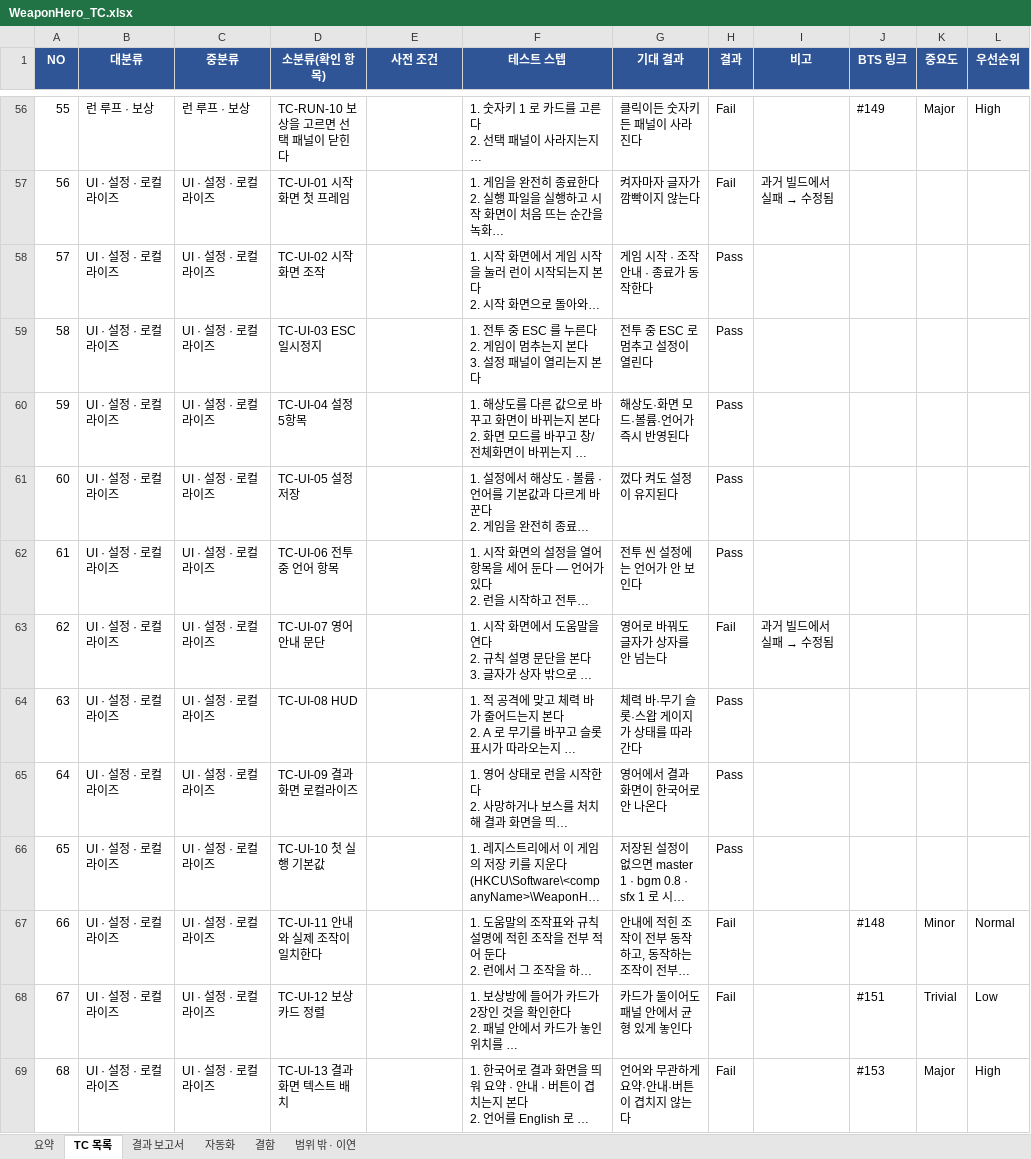
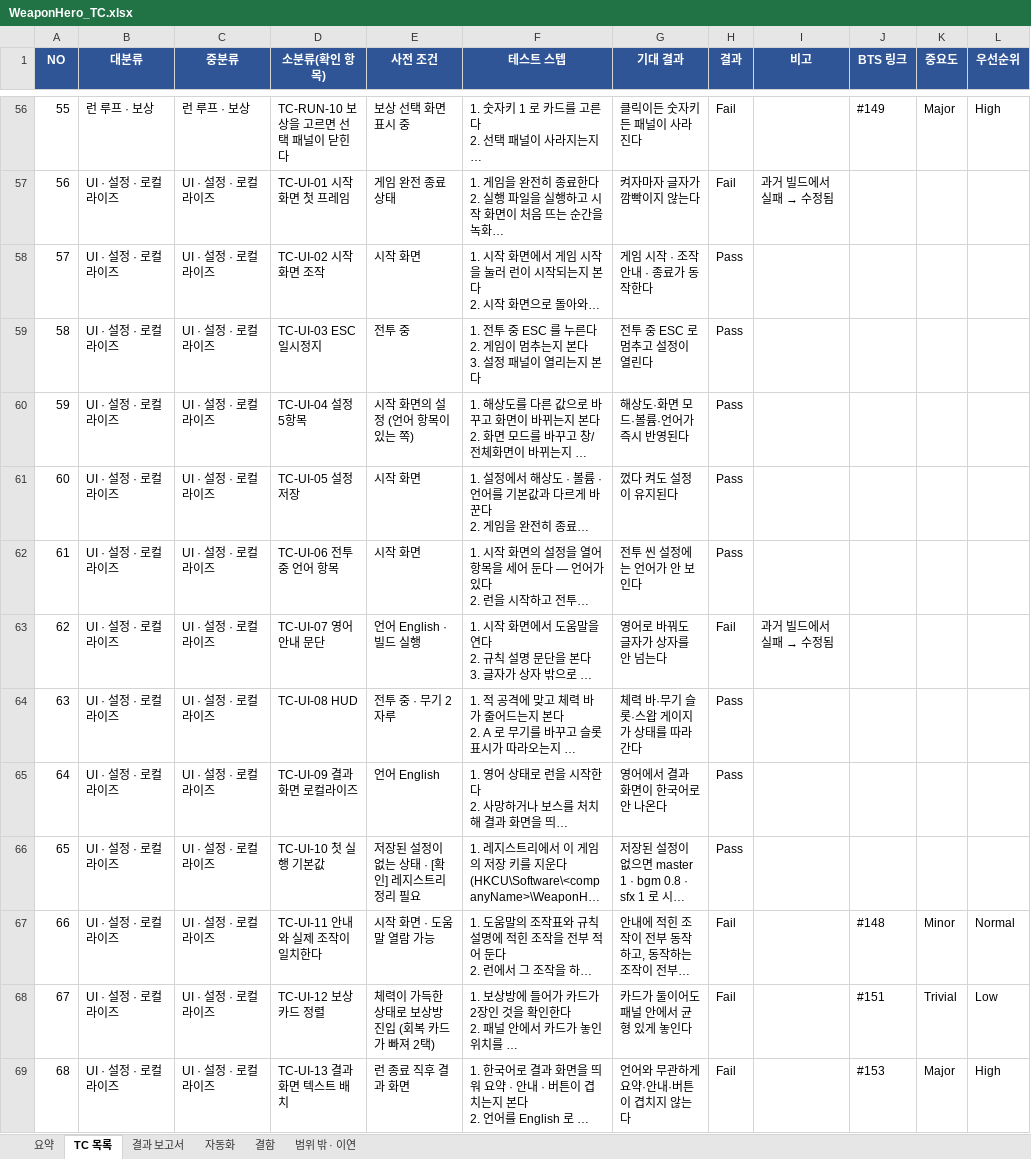
Before and after one commit to sonjuhawn-source/PersonalProject, an Excel workbook: docs/qa/WeaponHero_TC.xlsx, sheet TC 목록, drawn as a sheet; only a part is shown, gaps mark what is left out; long unchanged cells end in …; values as stored, in another font and other column widths than the file's, no borders; conditional formats not drawn; the diff covers the shown part only; the diff names each change by its address in the sheet, - before the commit and + after, or states it on an @@ line.

```diff
--- a/docs/qa/WeaponHero_TC.xlsx (sheet TC 목록)
+++ b/docs/qa/WeaponHero_TC.xlsx (sheet TC 목록)
-E56 (사전 조건): (empty)
+E56 (사전 조건): 보상 선택 화면 표시 중
-E57 (사전 조건): (empty)
+E57 (사전 조건): 게임 완전 종료 상태
-E58 (사전 조건): (empty)
+E58 (사전 조건): 시작 화면
-E59 (사전 조건): (empty)
+E59 (사전 조건): 전투 중
-E60 (사전 조건): (empty)
+E60 (사전 조건): 시작 화면의 설정 (언어 항목이 있는 쪽)
-E61:E62 (사전 조건): (empty)
+E61:E62 (사전 조건): 시작 화면
-E63 (사전 조건): (empty)
+E63 (사전 조건): 언어 English · 빌드 실행
-E64 (사전 조건): (empty)
+E64 (사전 조건): 전투 중 · 무기 2자루
-E65 (사전 조건): (empty)
+E65 (사전 조건): 언어 English
-E66 (사전 조건): (empty)
+E66 (사전 조건): 저장된 설정이 없는 상태 · [확인] 레지스트리 정리 필요
-E67 (사전 조건): (empty)
+E67 (사전 조건): 시작 화면 · 도움말 열람 가능
-E68 (사전 조건): (empty)
+E68 (사전 조건): 체력이 가득한 상태로 보상방 진입 (회복 카드가 빠져 2택)
-E69 (사전 조건): (empty)
+E69 (사전 조건): 런 종료 직후 결과 화면
```
Also changed, not shown: 87 edited cells elsewhere in this sheet, sheet 요약, 3 other files.
